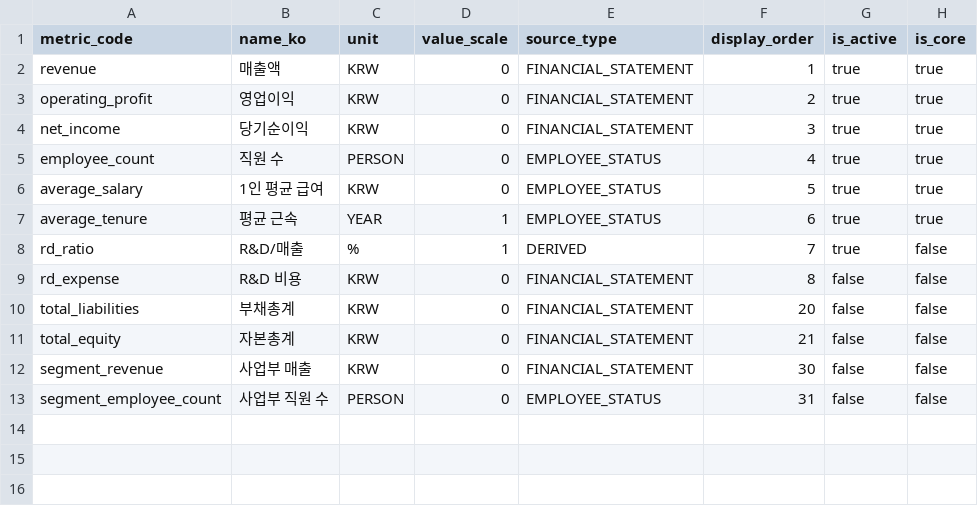
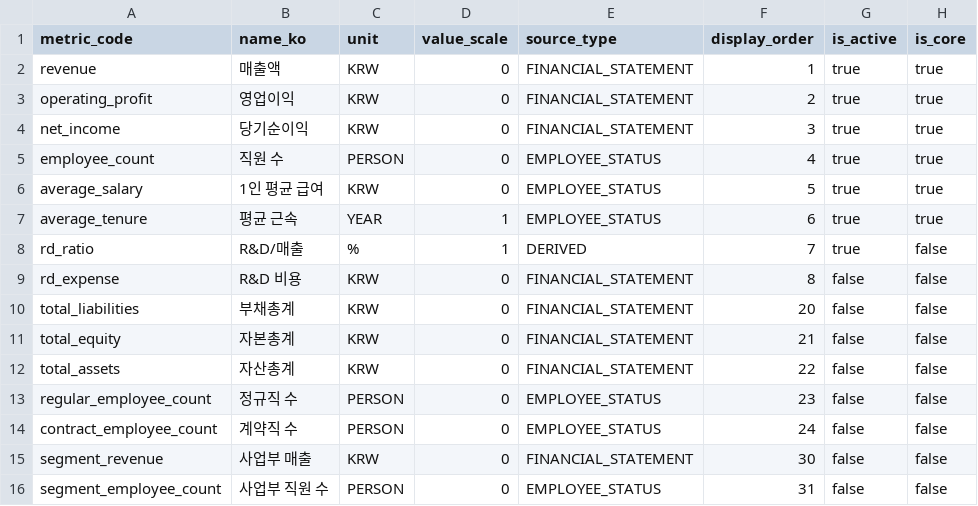
Before and after one commit to Apple7575/Fit, a CSV file: data/curated/seed/metric.csv, drawn as a sheet.

```diff
--- a/data/curated/seed/metric.csv
+++ b/data/curated/seed/metric.csv
@@ -11,2 +11,5 @@ total_liabilities,부채총계,KRW,0,FINANCIAL_STATEMENT,20,false,false
 total_equity,자본총계,KRW,0,FINANCIAL_STATEMENT,21,false,false
+total_assets,자산총계,KRW,0,FINANCIAL_STATEMENT,22,false,false
+regular_employee_count,정규직 수,PERSON,0,EMPLOYEE_STATUS,23,false,false
+contract_employee_count,계약직 수,PERSON,0,EMPLOYEE_STATUS,24,false,false
 segment_revenue,사업부 매출,KRW,0,FINANCIAL_STATEMENT,30,false,false
```
Also changed, not shown: data/docs/seed_csv_inventory.csv, 3 other files.
